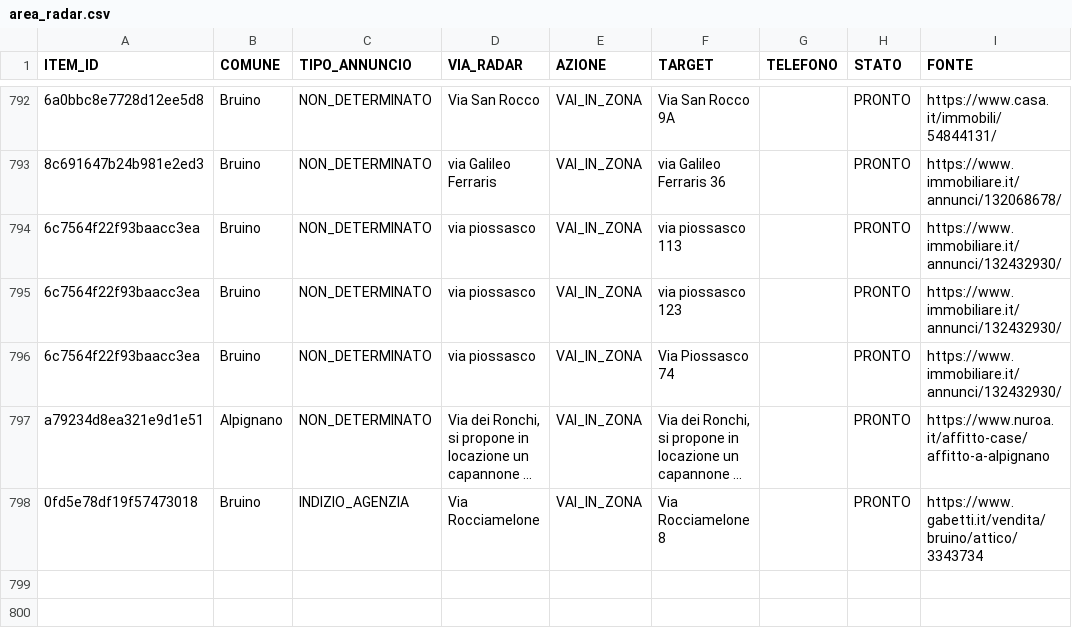
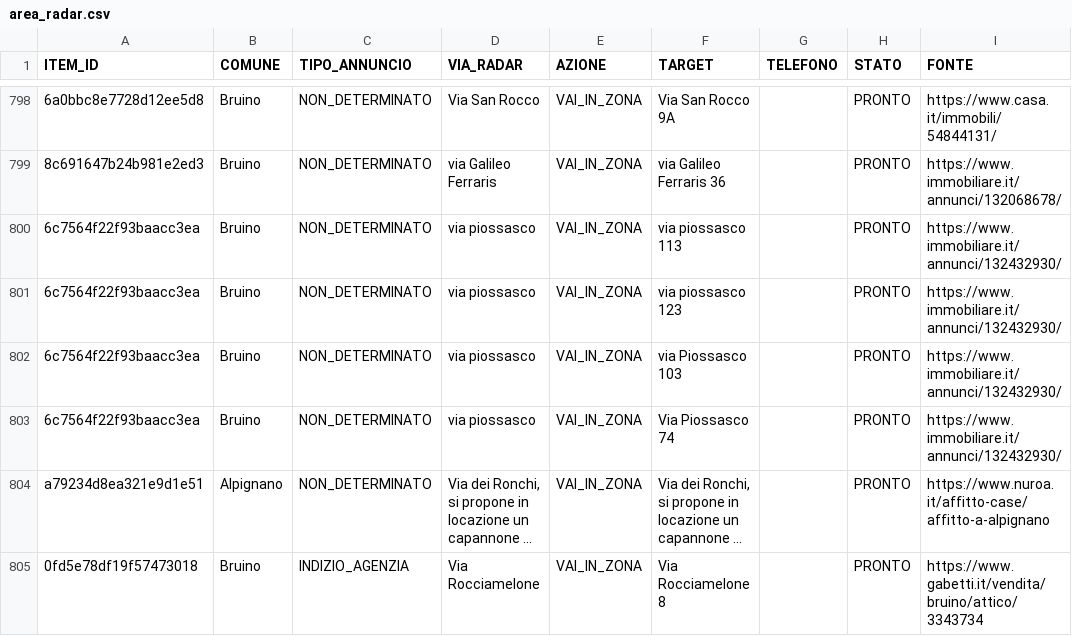
Before and after one commit to josephsocialmedia2-spec/immobili-in-zona, a CSV file: seller_radar_auto/data/area_radar.csv, drawn as a sheet; only a part is shown, gaps mark what is left out; long unchanged cells end in …; the diff covers the shown part only; the diff names each change by its address in the sheet, - before the commit and + after, or states it on an @@ line.

```diff
--- a/seller_radar_auto/data/area_radar.csv
+++ b/seller_radar_auto/data/area_radar.csv
+row 802: 6c7564f22f93baacc3ea | Bruino | NON_DETERMINATO | via piossasco | VAI_IN_ZONA | via Piossasco 103 |  | PRONTO | https://www.immobiliare.it/annunci/132432930/
```
Also changed, not shown: 11 added rows, 1 removed row, 1 moved row and 10 edited cells elsewhere in this file, seller_radar_auto/data/business_pipeline.csv, seller_radar_auto/data/giro_acquisizione_oggi.csv, 26 other files.
